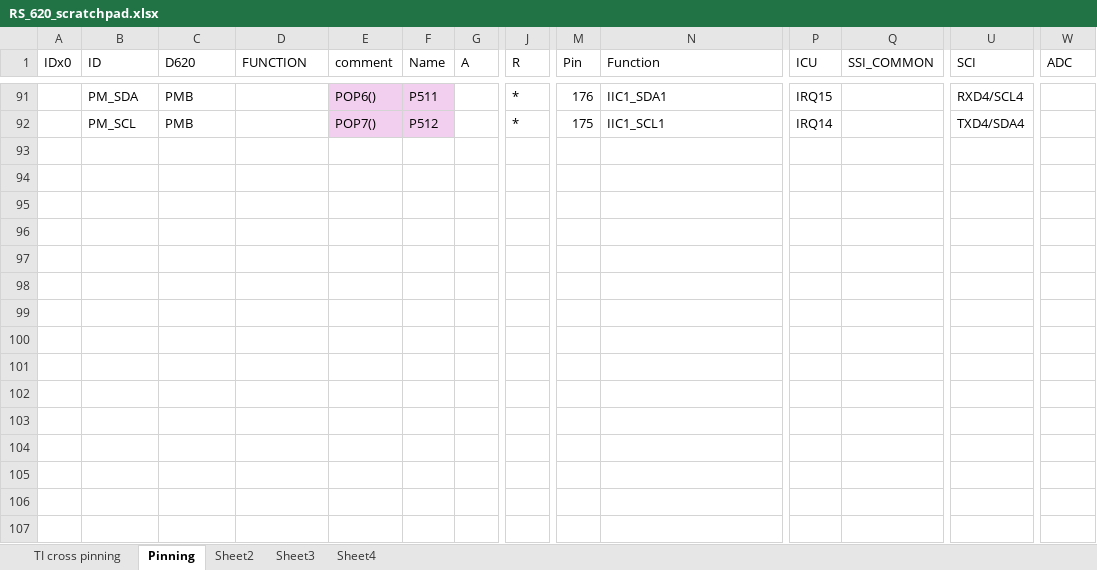
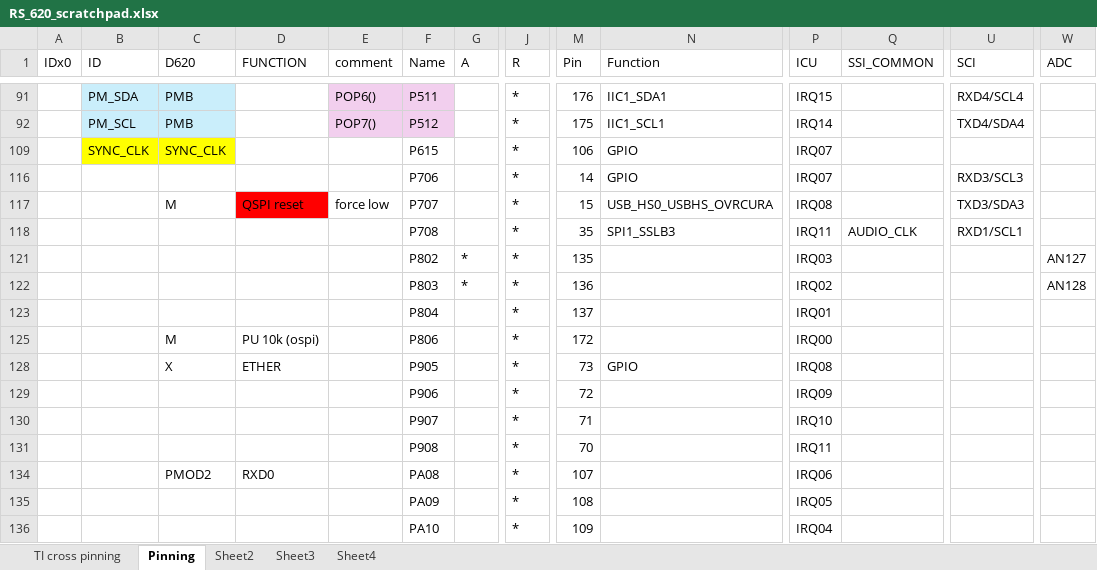
Before and after one commit to daledrinkard/POC, an Excel workbook: RS_D620/documents/RS_620_scratchpad.xlsx, sheet Pinning, drawn as a sheet; only a part is shown, gaps mark what is left out; values as stored, in another font and other column widths than the file's, no borders; rows hold the shown columns only; the diff covers the shown part only; the diff names each change by its address in the sheet, - before the commit and + after, or states it on an @@ line.

```diff
--- a/RS_D620/documents/RS_620_scratchpad.xlsx (sheet Pinning)
+++ b/RS_D620/documents/RS_620_scratchpad.xlsx (sheet Pinning)
-B91:C92 fill: none
+B91:C92 fill: #CAEEFB
+row 109:  | SYNC_CLK | SYNC_CLK |  |  | P615 |  | * | 106 | GPIO | IRQ07
@@ row 116 unhidden:  |  |  |  |  | P706 |  | * | 14 | GPIO | IRQ07 |  | RXD3/SCL3 @@
@@ row 117 unhidden:  |  | M | QSPI reset | force low | P707 |  | * | 15 | USB_HS0_USBHS_OVRCURA | IRQ08 |  | TXD3/SDA3 @@
@@ row 118 unhidden:  |  |  |  |  | P708 |  | * | 35 | SPI1_SSLB3 | IRQ11 | AUDIO_CLK | RXD1/SCL1 @@
@@ row 121 unhidden:  |  |  |  |  | P802 | * | * | 135 |  | IRQ03 |  |  | AN127 @@
@@ row 122 unhidden:  |  |  |  |  | P803 | * | * | 136 |  | IRQ02 |  |  | AN128 @@
@@ row 123 unhidden:  |  |  |  |  | P804 |  | * | 137 |  | IRQ01 @@
@@ row 125 unhidden:  |  | M | PU 10k (ospi) |  | P806 |  | * | 172 |  | IRQ00 @@
@@ row 128 unhidden:  |  | X | ETHER |  | P905 |  | * | 73 | GPIO | IRQ08 @@
@@ row 129 unhidden:  |  |  |  |  | P906 |  | * | 72 |  | IRQ09 @@
@@ row 130 unhidden:  |  |  |  |  | P907 |  | * | 71 |  | IRQ10 @@
@@ row 131 unhidden:  |  |  |  |  | P908 |  | * | 70 |  | IRQ11 @@
@@ row 134 unhidden:  |  | PMOD2 | RXD0 |  | PA08 |  | * | 107 |  | IRQ06 @@
@@ row 135 unhidden:  |  |  |  |  | PA09 |  | * | 108 |  | IRQ05 @@
@@ row 136 unhidden:  |  |  |  |  | PA10 |  | * | 109 |  | IRQ04 @@
```
Also changed, not shown: 34 hidden or unhidden rows elsewhere in this sheet, sheet Sheet3, hidden cells, RS_D620/documents/R7FA6T2AB3CFP.xlsx, 47 other files.
